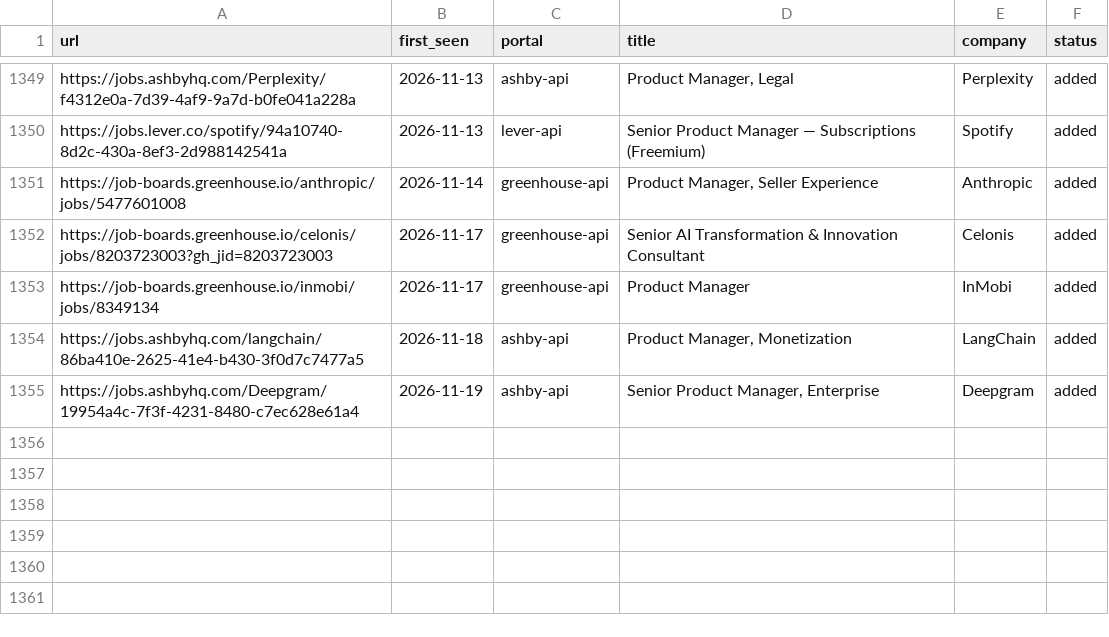
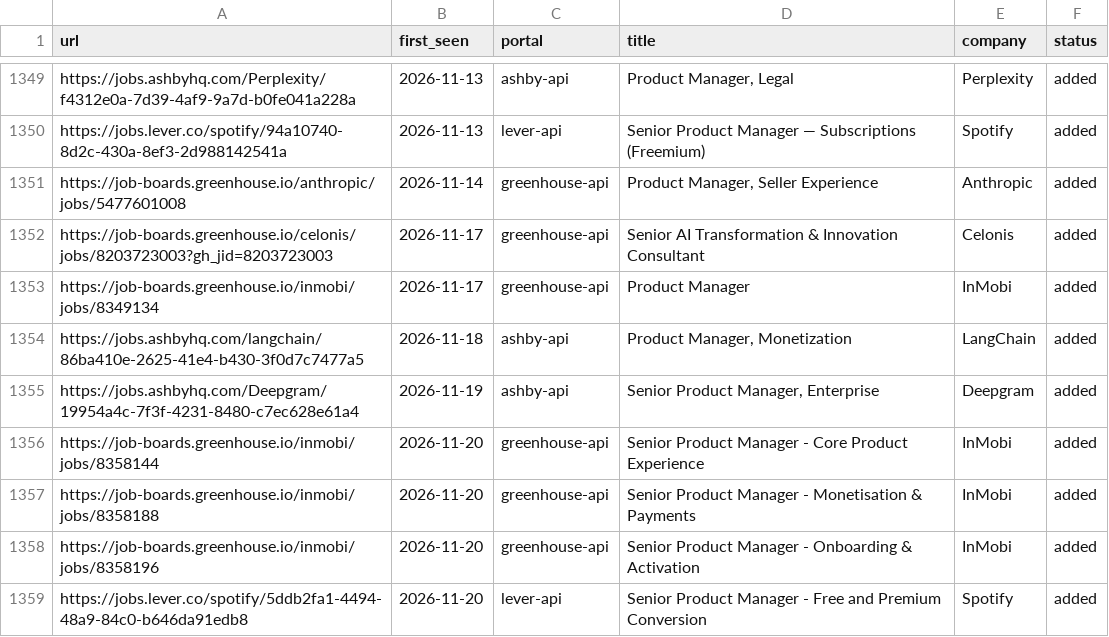
Before and after one commit to prernaaagarwal/jobs-ops, a TSV file: data/scan-history.tsv, drawn as a sheet; only a part is shown, gaps mark what is left out; the diff names each change by its address in the sheet, - before the commit and + after, or states it on an @@ line.

Commit message:
daily scan 2026-11-20

```diff
--- a/data/scan-history.tsv
+++ b/data/scan-history.tsv
+row 1356: https://job-boards.greenhouse.io/inmobi/jobs/8358144 | 2026-11-20 | greenhouse-api | Senior Product Manager - Core Product Experience | InMobi | added
+row 1357: https://job-boards.greenhouse.io/inmobi/jobs/8358188 | 2026-11-20 | greenhouse-api | Senior Product Manager - Monetisation & Payments | InMobi | added
+row 1358: https://job-boards.greenhouse.io/inmobi/jobs/8358196 | 2026-11-20 | greenhouse-api | Senior Product Manager - Onboarding & Activation | InMobi | added
+row 1359: https://jobs.lever.co/spotify/5ddb2fa1-4494-48a9-84c0-b646da91edb8 | 2026-11-20 | lever-api | Senior Product Manager - Free and Premium Conversion | Spotify | added
```
Also changed, not shown: 1 other file.
